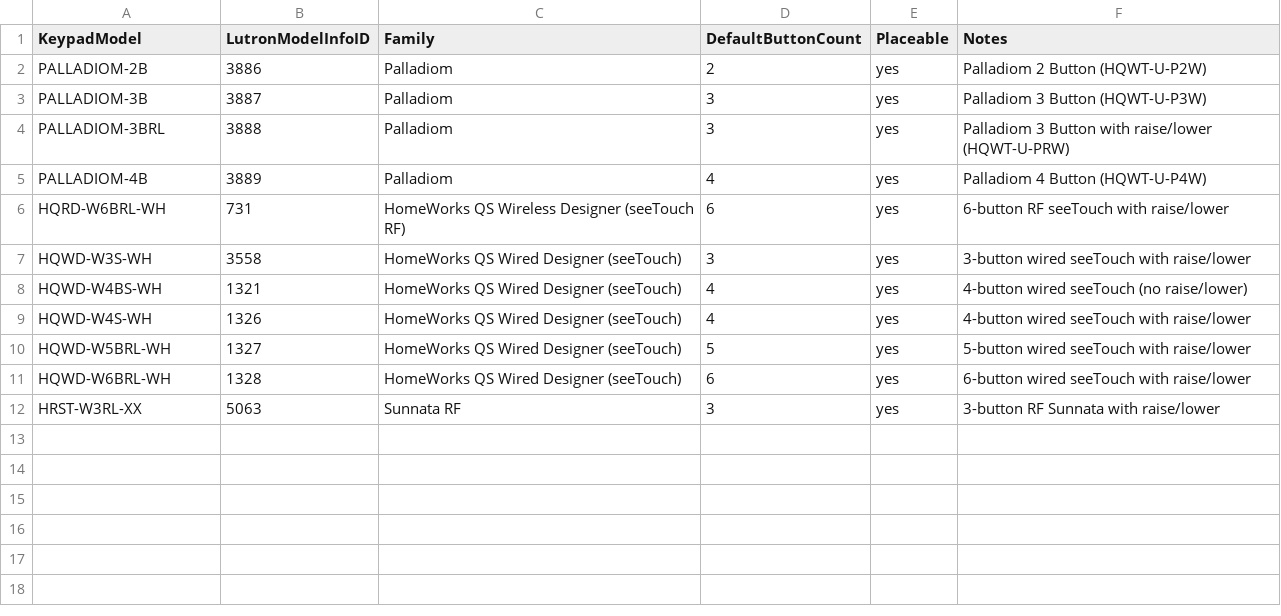
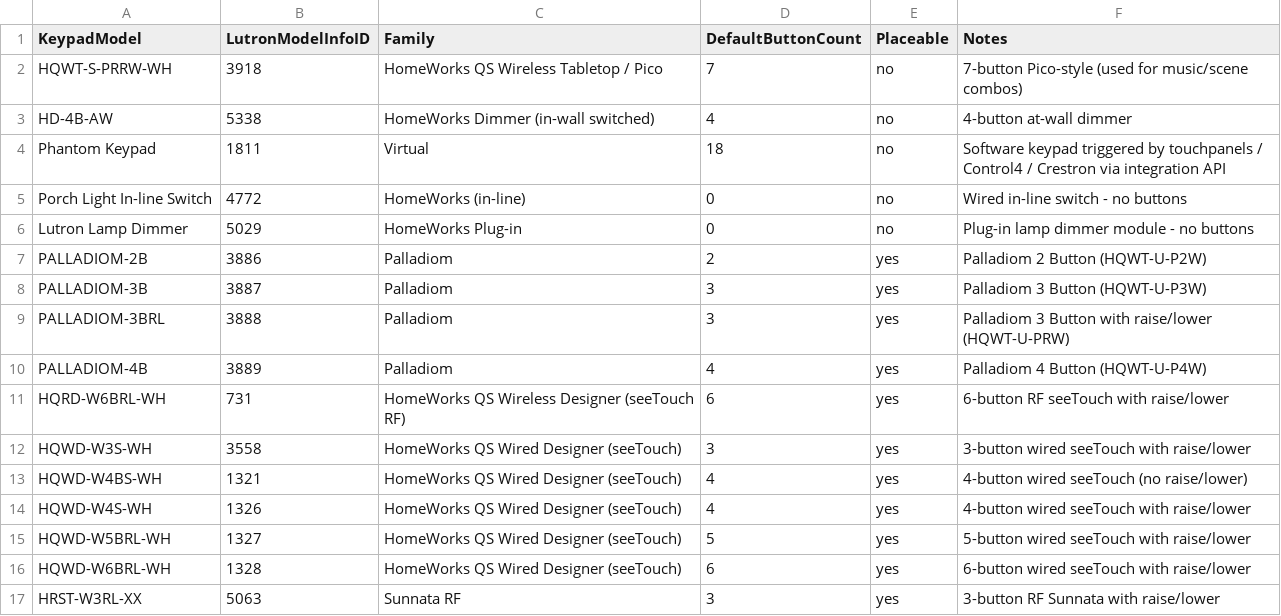
Before and after one commit to jeranrybal-source/lutron-builder, a CSV file: docs/KeypadModels_REFERENCE.csv, drawn as a sheet.

```diff
--- a/docs/KeypadModels_REFERENCE.csv
+++ b/docs/KeypadModels_REFERENCE.csv
@@ -1,2 +1,7 @@
 KeypadModel,LutronModelInfoID,Family,DefaultButtonCount,Placeable,Notes
+HQWT-S-PRRW-WH,3918,HomeWorks QS Wireless Tabletop / Pico,7,no,7-button Pico-style (used for music/scene combos)
+HD-4B-AW,5338,HomeWorks Dimmer (in-wall switched),4,no,4-button at-wall dimmer
+Phantom Keypad,1811,Virtual,18,no,Software keypad triggered by touchpanels / Control4 / Crestron via integration API
+Porch Light In-line Switch,4772,HomeWorks (in-line),0,no,Wired in-line switch - no buttons
+Lutron Lamp Dimmer,5029,HomeWorks Plug-in,0,no,Plug-in lamp dimmer module - no buttons
 PALLADIOM-2B,3886,Palladiom,2,yes,Palladiom 2 Button (HQWT-U-P2W)
```
Also changed, not shown: examples/test-house/Keypads.csv, 5 other files.
